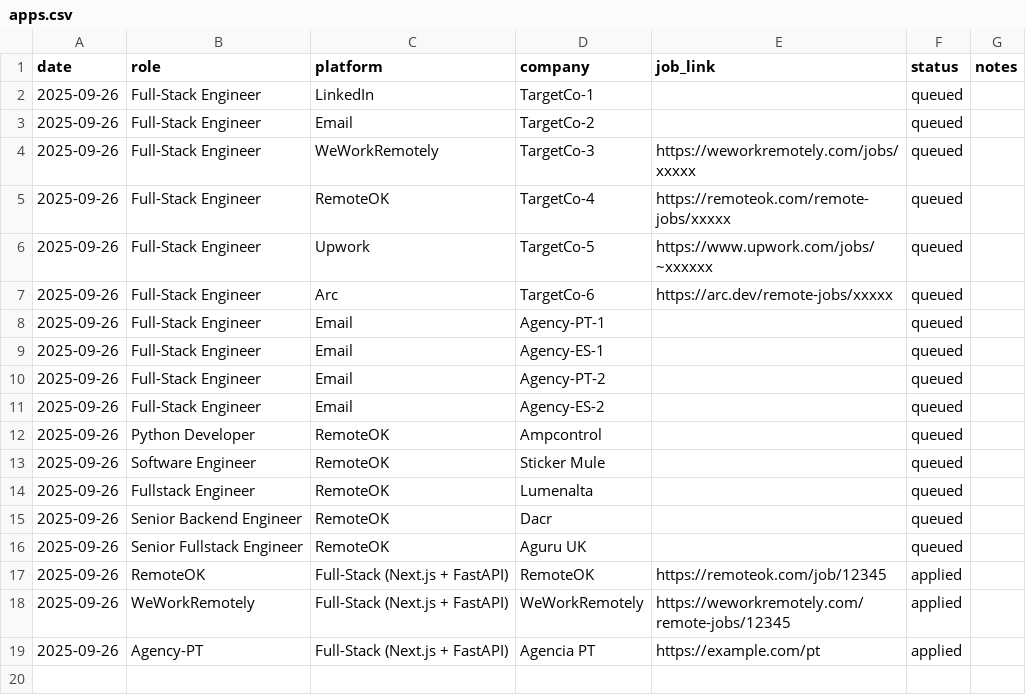
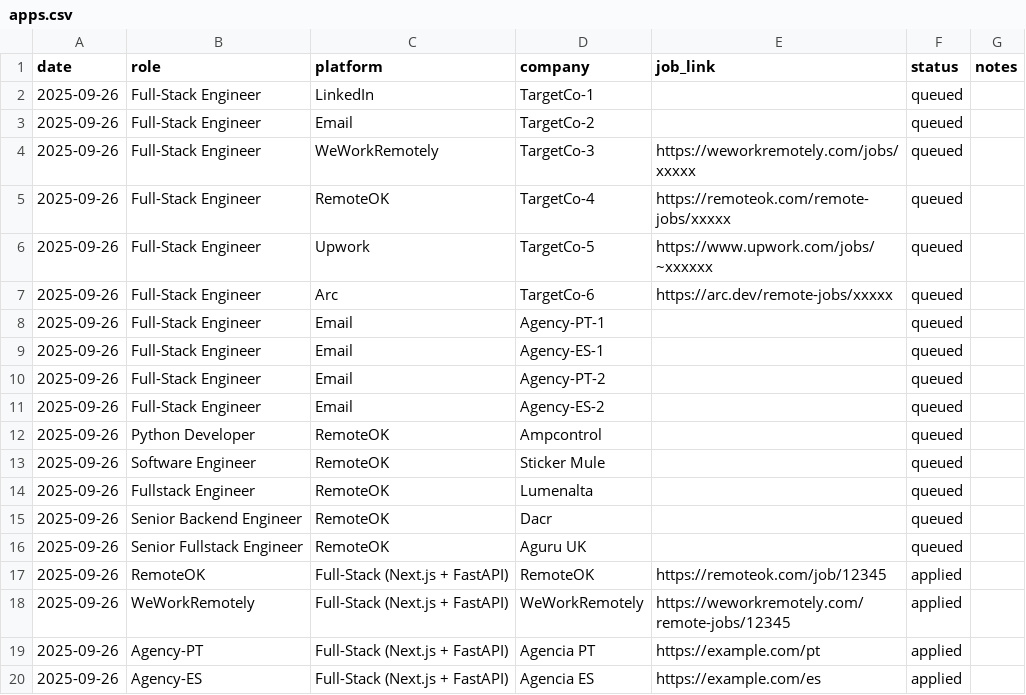
Before and after one commit to jcsf2020/crset-solutions-frontend, a CSV file: tracker/apps.csv, drawn as a sheet.

Commit message:
ops(outreach): mark Agency-ES applied + update notes

```diff
--- a/tracker/apps.csv
+++ b/tracker/apps.csv
@@ -19 +19,2 @@ date,role,platform,company,job_link,status,notes
 2025-09-26,Agency-PT,Full-Stack (Next.js + FastAPI),Agencia PT,https://example.com/pt,applied,
+2025-09-26,Agency-ES,Full-Stack (Next.js + FastAPI),Agencia ES,https://example.com/es,applied,
```
Also changed, not shown: 2 other files.
